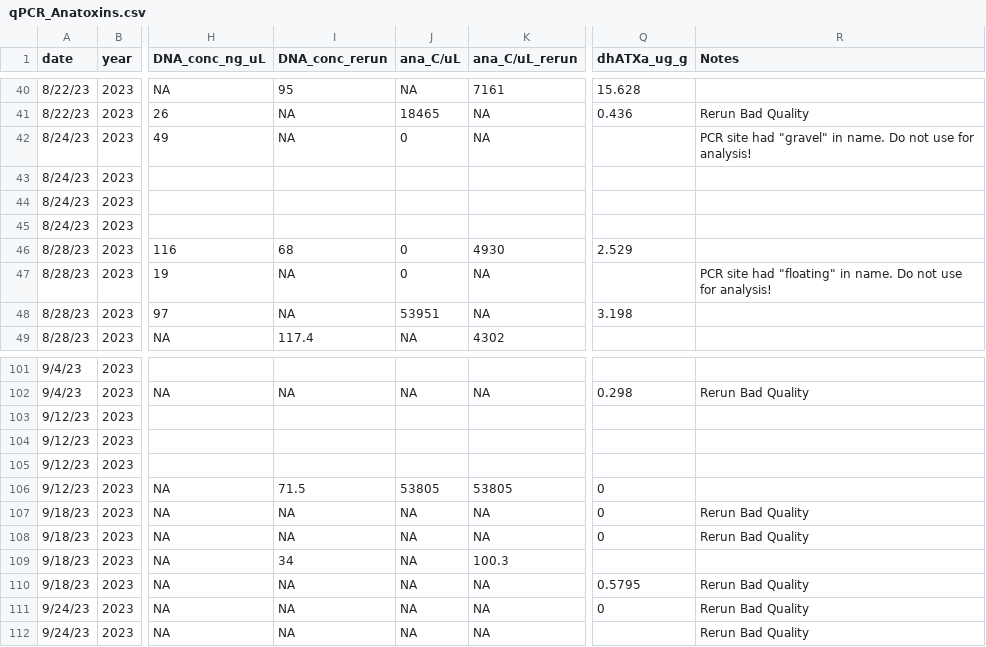
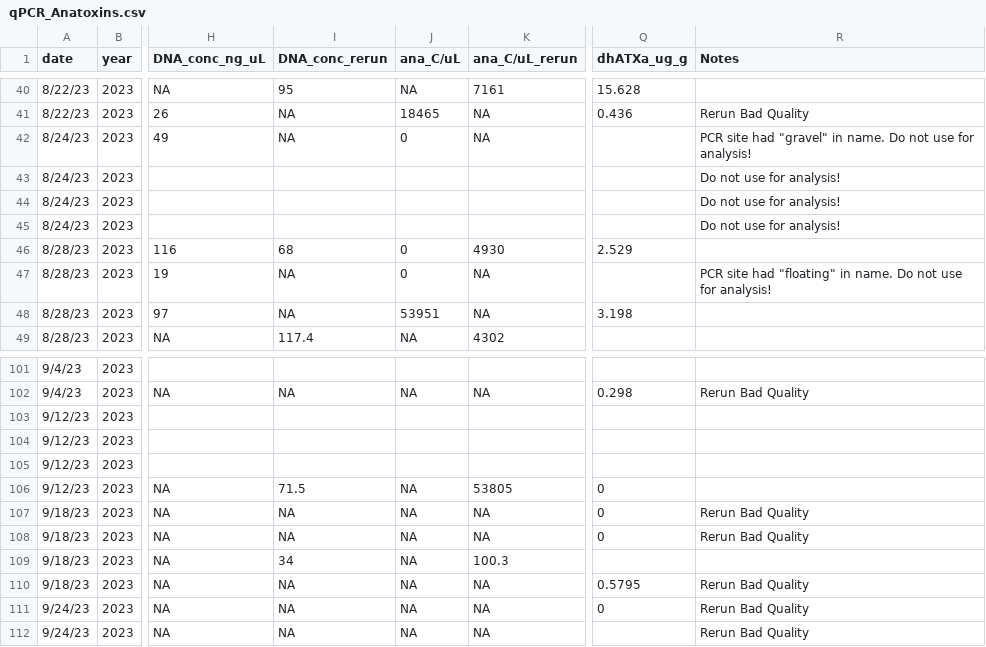
Before and after one commit to janetticdrift/River_HAB_Modeling, a CSV file: data/qPCR_Anatoxins.csv, drawn as a sheet; only a part is shown, gaps mark what is left out; the diff names each change by its address in the sheet, - before the commit and + after, or states it on an @@ line.

Commit message:
Updated data sheets and creating plots for gene copy comparisons

```diff
--- a/data/qPCR_Anatoxins.csv
+++ b/data/qPCR_Anatoxins.csv
-R43:R45 (Notes): (empty)
+R43:R45 (Notes): Do not use for analysis!
-J106 (ana_C/uL): 53805
+J106 (ana_C/uL): NA
```
Also changed, not shown: data/qPCR_genecopies.csv, 3 other files.
